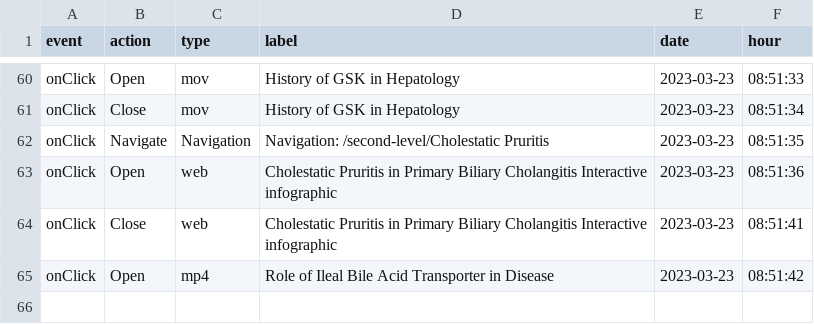
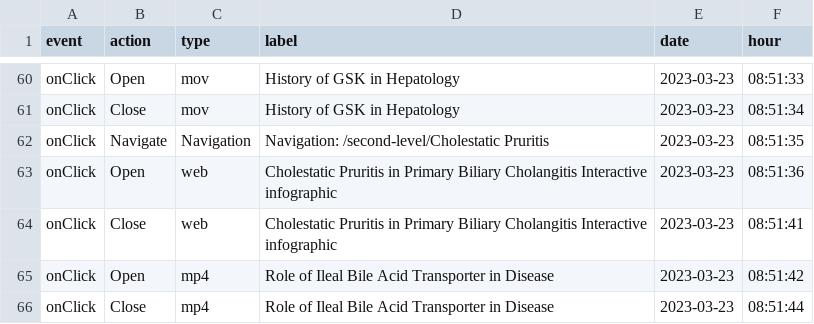
Before and after one commit to LidiaCana/gsk-test, a CSV file: c8-cb-9e-19-49-2a-gsk-liverconnect.csv, drawn as a sheet; only a part is shown, gaps mark what is left out.

Commit message:
Initial commit

```diff
--- a/c8-cb-9e-19-49-2a-gsk-liverconnect.csv
+++ b/c8-cb-9e-19-49-2a-gsk-liverconnect.csv
@@ -65 +65,2 @@
 "onClick","Open","mp4","Role of Ileal Bile Acid Transporter in Disease","2023-03-23","08:51:42"
+"onClick","Close","mp4","Role of Ileal Bile Acid Transporter in Disease","2023-03-23","08:51:44"
```
